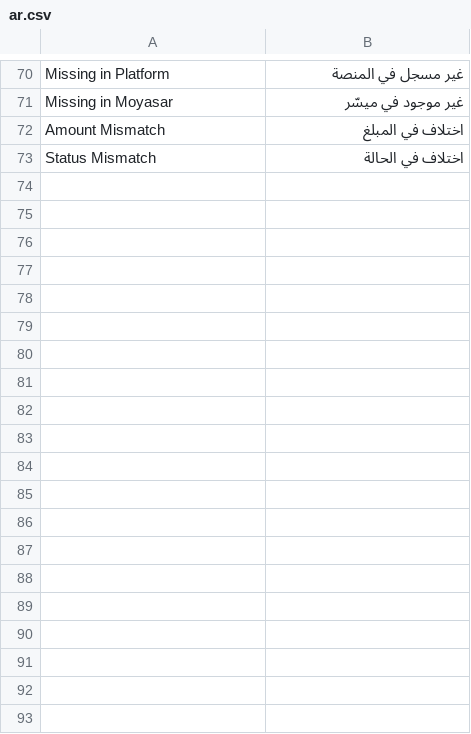
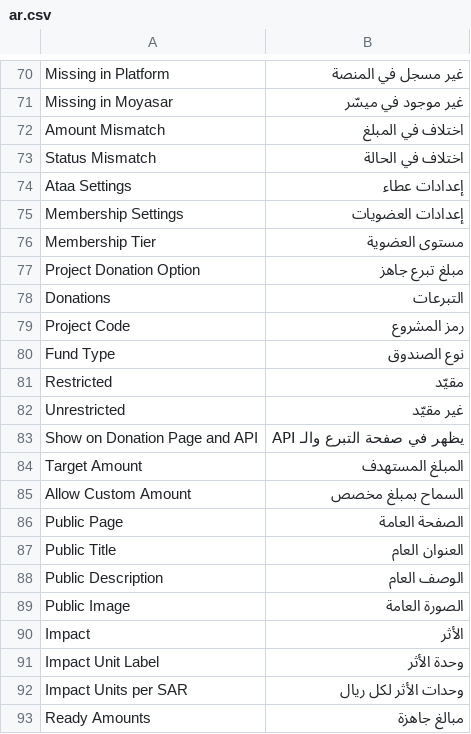
Before and after one commit to hiiffaa1243-tech/ataa-hub, a CSV file: ataa_hub/translations/ar.csv, drawn as a sheet; only a part is shown, gaps mark what is left out; the diff covers the shown part only; the diff names each change by its address in the sheet, - before the commit and + after, or states it on an @@ line.

Commit message:
M1 foundation verified: 19 tests pass on a fresh ERPNext v16 site
- Fix apps.txt newline handling in docker/init.sh
- CI moved to ERPNext v16 (Python 3.14, Node 24, MariaDB 11.8)
- Arabic labels for new fields; Arabic file-by-file explainer docs/شرح-M1.md

```diff
--- a/ataa_hub/translations/ar.csv
+++ b/ataa_hub/translations/ar.csv
+row 74: Ataa Settings | إعدادات عطاء
+row 75: Membership Settings | إعدادات العضويات
+row 76: Membership Tier | مستوى العضوية
+row 77: Project Donation Option | مبلغ تبرع جاهز
+row 78: Donations | التبرعات
+row 79: Project Code | رمز المشروع
+row 80: Fund Type | نوع الصندوق
+row 81: Restricted | مقيّد
+row 82: Unrestricted | غير مقيّد
+row 83: Show on Donation Page and API | يظهر في صفحة التبرع والـ API
+row 84: Target Amount | المبلغ المستهدف
+row 85: Allow Custom Amount | السماح بمبلغ مخصص
+row 86: Public Page | الصفحة العامة
+row 87: Public Title | العنوان العام
+row 88: Public Description | الوصف العام
+row 89: Public Image | الصورة العامة
+row 90: Impact | الأثر
+row 91: Impact Unit Label | وحدة الأثر
+row 92: Impact Units per SAR | وحدات الأثر لكل ريال
+row 93: Ready Amounts | مبالغ جاهزة
```
Also changed, not shown: 11 added rows elsewhere in this file, 3 other files.
